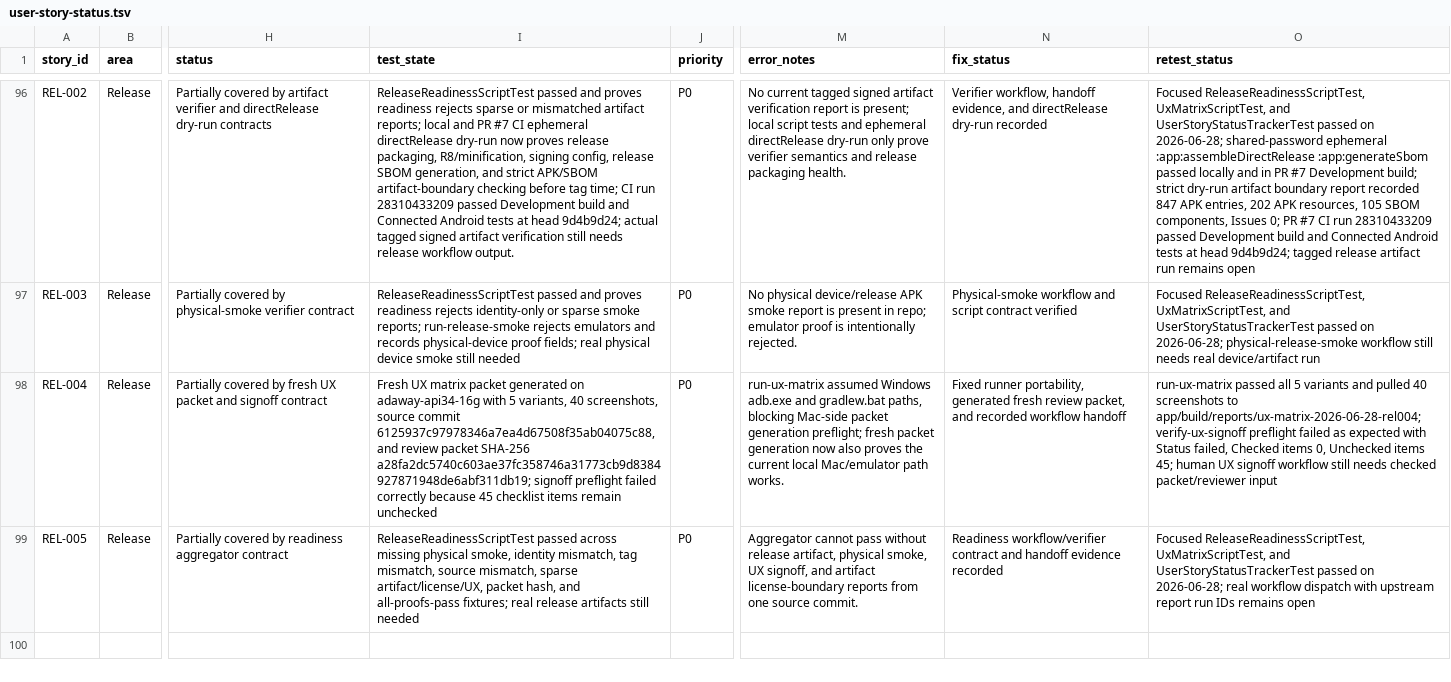
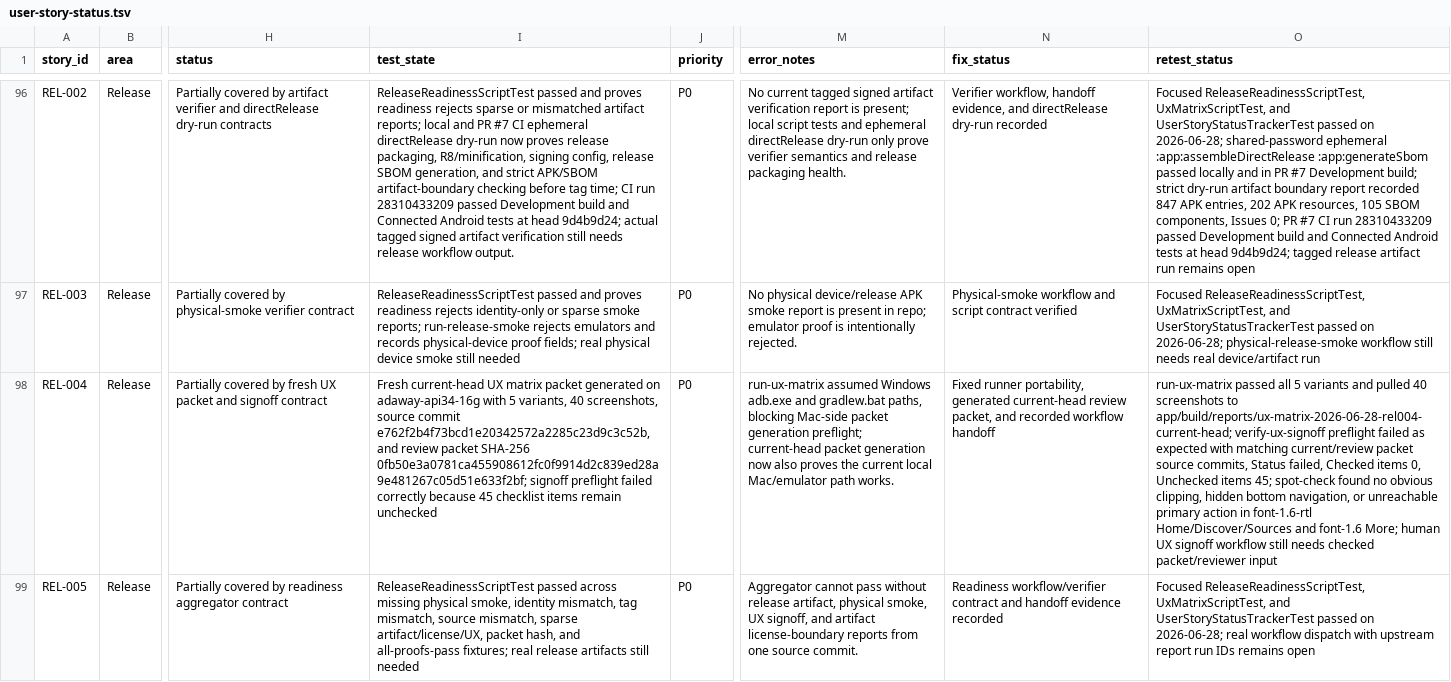
Before and after one commit to stevesolun/AdAway, a TSV file: tasks/user-story-status.tsv, drawn as a sheet; only a part is shown, gaps mark what is left out; the diff names each change by its address in the sheet, - before the commit and + after, or states it on an @@ line.

Commit message:
docs: refresh ux matrix packet evidence

```diff
--- a/tasks/user-story-status.tsv
+++ b/tasks/user-story-status.tsv
-I98 (test_state): Fresh UX matrix packet generated on adaway-api34-16g with 5 variants, 40 screenshots, source commit 6125937c97978346a7ea4d67508f35ab04075c88, and review packet SHA-256 a28fa2dc5740c603ae37fc358746a31773cb9d8384927871948de6abf311db19; signoff preflight…
+I98 (test_state): Fresh current-head UX matrix packet generated on adaway-api34-16g with 5 variants, 40 screenshots, source commit e762f2b4f73bcd1e20342572a2285c23d9c3c52b, and review packet SHA-256 0fb50e3a0781ca455908612fc0f9914d2c839ed28a9e481267c05d51e633f2bf; signoff preflight…
-M98 (error_notes): …generation preflight; fresh packet generation…
+M98 (error_notes): …generation preflight; current-head packet generation…
-N98 (fix_status): …portability, generated fresh review packet,…
+N98 (fix_status): …portability, generated current-head review packet,…
-O98 (retest_status): …screenshots to app/build/reports/ux-matrix-2026-06-28-rel004; verify-ux-signoff preflight failed as expected with Status failed, Checked items 0, Unchecked items 45; human UX…
+O98 (retest_status): …screenshots to app/build/reports/ux-matrix-2026-06-28-rel004-current-head; verify-ux-signoff preflight failed as expected with matching current/review packet source commits, Status failed, Checked items 0, Unchecked items 45; spot-check found no obvious clipping, hidden bottom navigation, or unreachable primary action in font-1.6-rtl Home/Discover/Sources and font-1.6 More; human UX…
```
Also changed, not shown: 3 other files.
